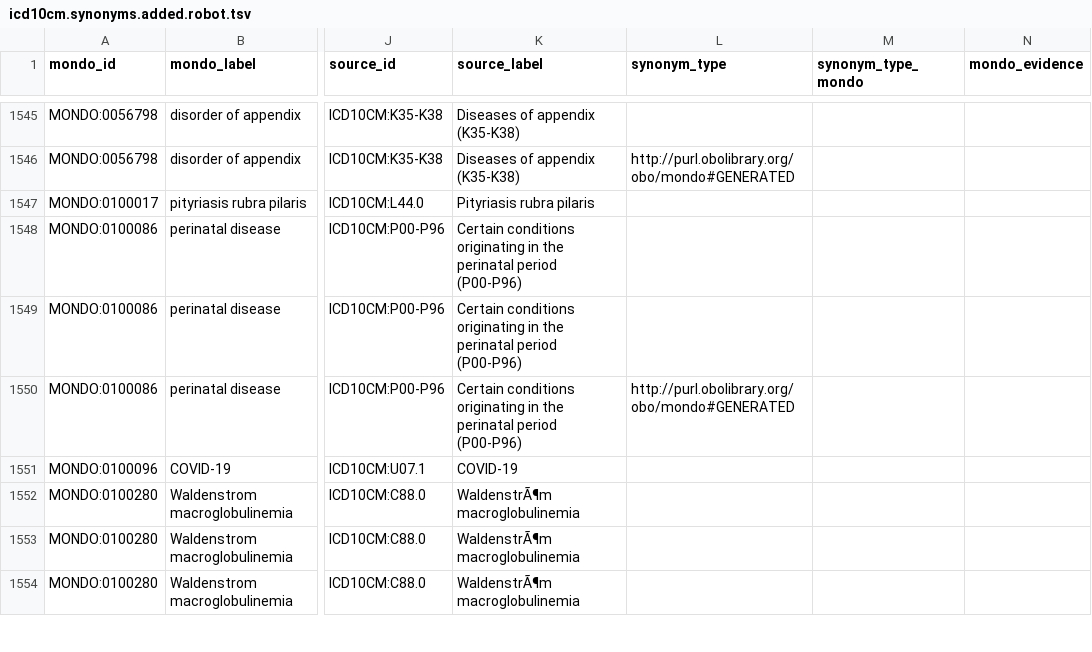
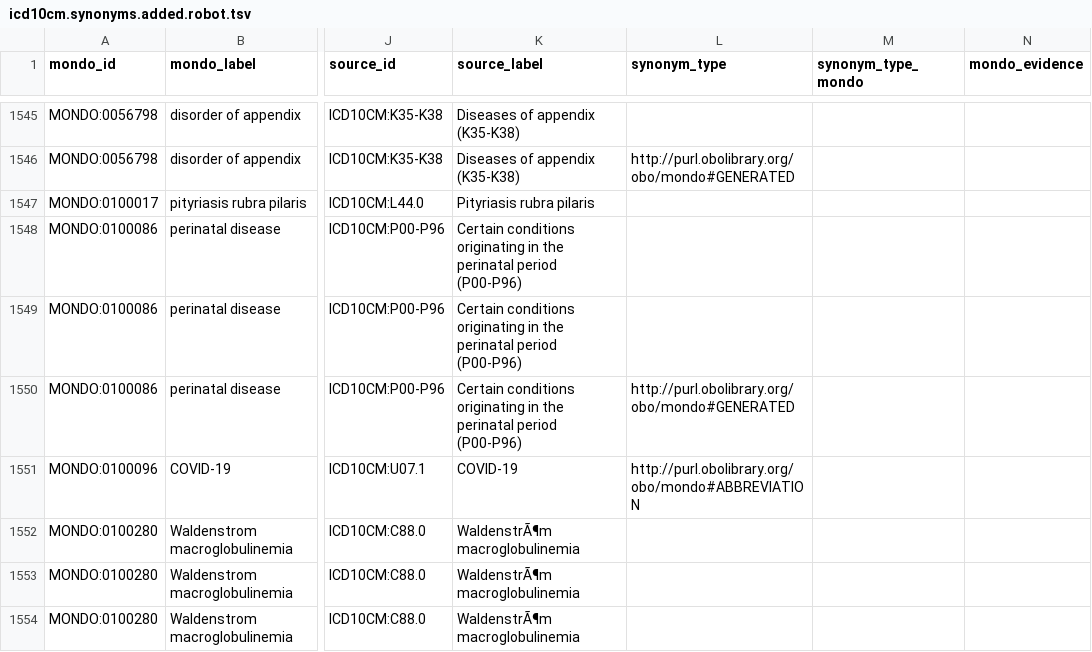
Before and after one commit to monarch-initiative/mondo-ingest, a TSV file: src/ontology/reports/icd10cm.synonyms.added.robot.tsv, drawn as a sheet; only a part is shown, gaps mark what is left out; the diff names each change by its address in the sheet, - before the commit and + after, or states it on an @@ line.

```diff
--- a/src/ontology/reports/icd10cm.synonyms.added.robot.tsv
+++ b/src/ontology/reports/icd10cm.synonyms.added.robot.tsv
-L1551 (synonym_type): (empty)
+L1551 (synonym_type): http://purl.obolibrary.org/obo/mondo#ABBREVIATION
```
Also changed, not shown: src/ontology/reports/icd10cm.synonyms.updated.robot.tsv, src/ontology/reports/icd10who.synonyms.confirmed.robot.tsv, 16 other files.
